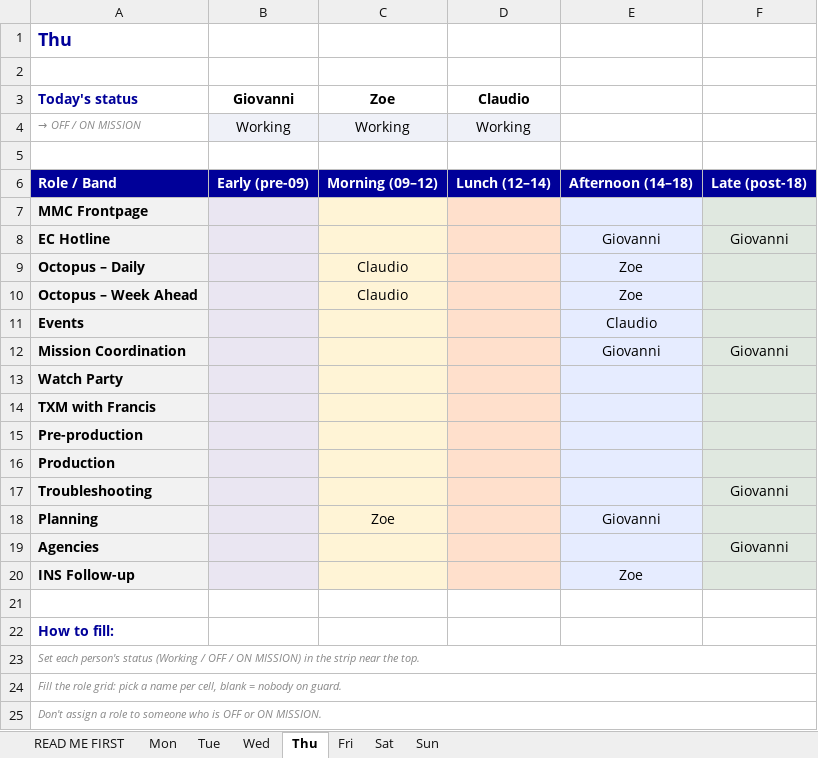
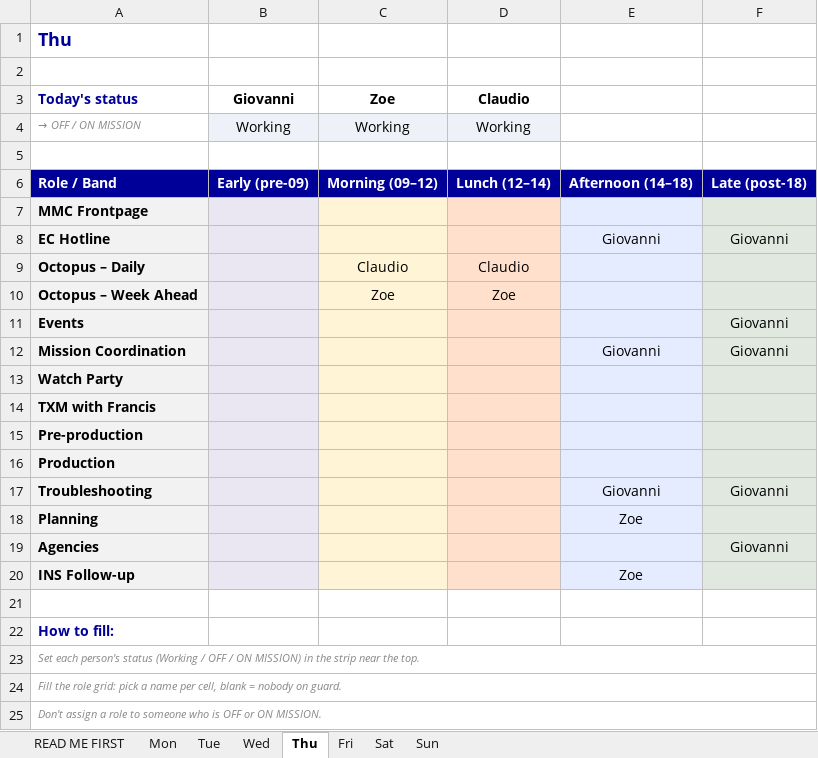
Before and after one commit to giovannidalsanto/Newsdesk-roster-, an Excel workbook: roster.xlsx, sheet Thu, drawn as a sheet; only a part is shown; values as stored, in another font and other column widths than the file's, no borders; the diff names each change by its address in the sheet, - before the commit and + after, or states it on an @@ line.

```diff
--- a/roster.xlsx (sheet Thu)
+++ b/roster.xlsx (sheet Thu)
-D9: (empty)
+D9: Claudio
-E9:E10: Zoe
+E9:E10: (empty)
-C10: Claudio
+C10: Zoe
-D10: (empty)
+D10: Zoe
-E11: Claudio
+E11: (empty)
-F11: (empty)
+F11: Giovanni
-E17: (empty)
+E17: Giovanni
-C18: Zoe
+C18: (empty)
-E18: Giovanni
+E18: Zoe
```
Also changed, not shown: sheet Fri, sheet Tue, sheet Mon, sheet Wed, sheet Sun.
